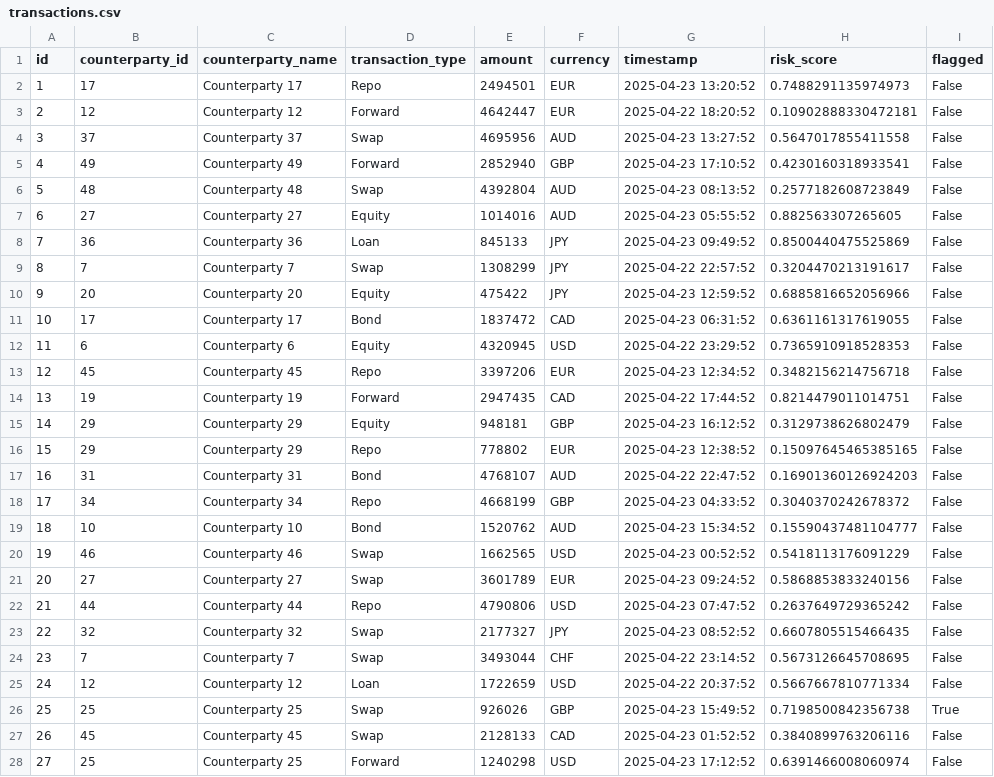
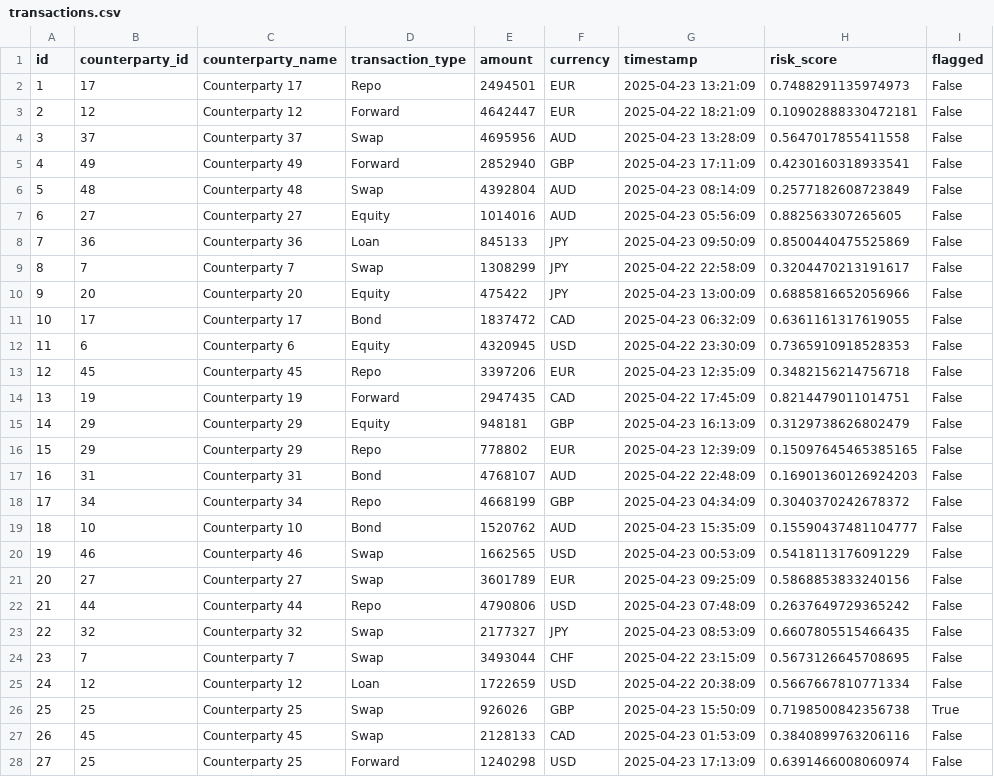
Before and after one commit to shankarramavat/Real-Time-Risk-Analytics-Platform, a CSV file: data/transactions.csv, drawn as a sheet; only a part is shown; the diff covers the shown part only.

```diff
--- a/data/transactions.csv
+++ b/data/transactions.csv
@@ -1,28 +1,28 @@
 id,counterparty_id,counterparty_name,transaction_type,amount,currency,timestamp,risk_score,flagged
-1,17,Counterparty 17,Repo,2494501,EUR,2025-04-23 13:20:52,0.7488291135974973,False
-2,12,Counterparty 12,Forward,4642447,EUR,2025-04-22 18:20:52,0.10902888330472181,False
-3,37,Counterparty 37,Swap,4695956,AUD,2025-04-23 13:27:52,0.5647017855411558,False
-4,49,Counterparty 49,Forward,2852940,GBP,2025-04-23 17:10:52,0.4230160318933541,False
-5,48,Counterparty 48,Swap,4392804,AUD,2025-04-23 08:13:52,0.2577182608723849,False
-6,27,Counterparty 27,Equity,1014016,AUD,2025-04-23 05:55:52,0.882563307265605,False
-7,36,Counterparty 36,Loan,845133,JPY,2025-04-23 09:49:52,0.8500440475525869,False
-8,7,Counterparty 7,Swap,1308299,JPY,2025-04-22 22:57:52,0.3204470213191617,False
-9,20,Counterparty 20,Equity,475422,JPY,2025-04-23 12:59:52,0.6885816652056966,False
-10,17,Counterparty 17,Bond,1837472,CAD,2025-04-23 06:31:52,0.6361161317619055,False
-11,6,Counterparty 6,Equity,4320945,USD,2025-04-22 23:29:52,0.7365910918528353,False
-12,45,Counterparty 45,Repo,3397206,EUR,2025-04-23 12:34:52,0.3482156214756718,False
-13,19,Counterparty 19,Forward,2947435,CAD,2025-04-22 17:44:52,0.8214479011014751,False
-14,29,Counterparty 29,Equity,948181,GBP,2025-04-23 16:12:52,0.3129738626802479,False
-15,29,Counterparty 29,Repo,778802,EUR,2025-04-23 12:38:52,0.15097645465385165,False
-16,31,Counterparty 31,Bond,4768107,AUD,2025-04-22 22:47:52,0.16901360126924203,False
-17,34,Counterparty 34,Repo,4668199,GBP,2025-04-23 04:33:52,0.3040370242678372,False
-18,10,Counterparty 10,Bond,1520762,AUD,2025-04-23 15:34:52,0.15590437481104777,False
-19,46,Counterparty 46,Swap,1662565,USD,2025-04-23 00:52:52,0.5418113176091229,False
-20,27,Counterparty 27,Swap,3601789,EUR,2025-04-23 09:24:52,0.5868853833240156,False
-21,44,Counterparty 44,Repo,4790806,USD,2025-04-23 07:47:52,0.2637649729365242,False
-22,32,Counterparty 32,Swap,2177327,JPY,2025-04-23 08:52:52,0.6607805515466435,False
-23,7,Counterparty 7,Swap,3493044,CHF,2025-04-22 23:14:52,0.5673126645708695,False
-24,12,Counterparty 12,Loan,1722659,USD,2025-04-22 20:37:52,0.5667667810771334,False
-25,25,Counterparty 25,Swap,926026,GBP,2025-04-23 15:49:52,0.7198500842356738,True
-26,45,Counterparty 45,Swap,2128133,CAD,2025-04-23 01:52:52,0.3840899763206116,False
-27,25,Counterparty 25,Forward,1240298,USD,2025-04-23 17:12:52,0.6391466008060974,False
+1,17,Counterparty 17,Repo,2494501,EUR,2025-04-23 13:21:09,0.7488291135974973,False
+2,12,Counterparty 12,Forward,4642447,EUR,2025-04-22 18:21:09,0.10902888330472181,False
+3,37,Counterparty 37,Swap,4695956,AUD,2025-04-23 13:28:09,0.5647017855411558,False
+4,49,Counterparty 49,Forward,2852940,GBP,2025-04-23 17:11:09,0.4230160318933541,False
+5,48,Counterparty 48,Swap,4392804,AUD,2025-04-23 08:14:09,0.2577182608723849,False
+6,27,Counterparty 27,Equity,1014016,AUD,2025-04-23 05:56:09,0.882563307265605,False
+7,36,Counterparty 36,Loan,845133,JPY,2025-04-23 09:50:09,0.8500440475525869,False
+8,7,Counterparty 7,Swap,1308299,JPY,2025-04-22 22:58:09,0.3204470213191617,False
+9,20,Counterparty 20,Equity,475422,JPY,2025-04-23 13:00:09,0.6885816652056966,False
+10,17,Counterparty 17,Bond,1837472,CAD,2025-04-23 06:32:09,0.6361161317619055,False
+11,6,Counterparty 6,Equity,4320945,USD,2025-04-22 23:30:09,0.7365910918528353,False
+12,45,Counterparty 45,Repo,3397206,EUR,2025-04-23 12:35:09,0.3482156214756718,False
+13,19,Counterparty 19,Forward,2947435,CAD,2025-04-22 17:45:09,0.8214479011014751,False
+14,29,Counterparty 29,Equity,948181,GBP,2025-04-23 16:13:09,0.3129738626802479,False
+15,29,Counterparty 29,Repo,778802,EUR,2025-04-23 12:39:09,0.15097645465385165,False
+16,31,Counterparty 31,Bond,4768107,AUD,2025-04-22 22:48:09,0.16901360126924203,False
+17,34,Counterparty 34,Repo,4668199,GBP,2025-04-23 04:34:09,0.3040370242678372,False
+18,10,Counterparty 10,Bond,1520762,AUD,2025-04-23 15:35:09,0.15590437481104777,False
+19,46,Counterparty 46,Swap,1662565,USD,2025-04-23 00:53:09,0.5418113176091229,False
+20,27,Counterparty 27,Swap,3601789,EUR,2025-04-23 09:25:09,0.5868853833240156,False
+21,44,Counterparty 44,Repo,4790806,USD,2025-04-23 07:48:09,0.2637649729365242,False
+22,32,Counterparty 32,Swap,2177327,JPY,2025-04-23 08:53:09,0.6607805515466435,False
+23,7,Counterparty 7,Swap,3493044,CHF,2025-04-22 23:15:09,0.5673126645708695,False
+24,12,Counterparty 12,Loan,1722659,USD,2025-04-22 20:38:09,0.5667667810771334,False
+25,25,Counterparty 25,Swap,926026,GBP,2025-04-23 15:50:09,0.7198500842356738,True
+26,45,Counterparty 45,Swap,2128133,CAD,2025-04-23 01:53:09,0.3840899763206116,False
+27,25,Counterparty 25,Forward,1240298,USD,2025-04-23 17:13:09,0.6391466008060974,False
```
Also changed, not shown: 173 edited cells elsewhere in this file.
